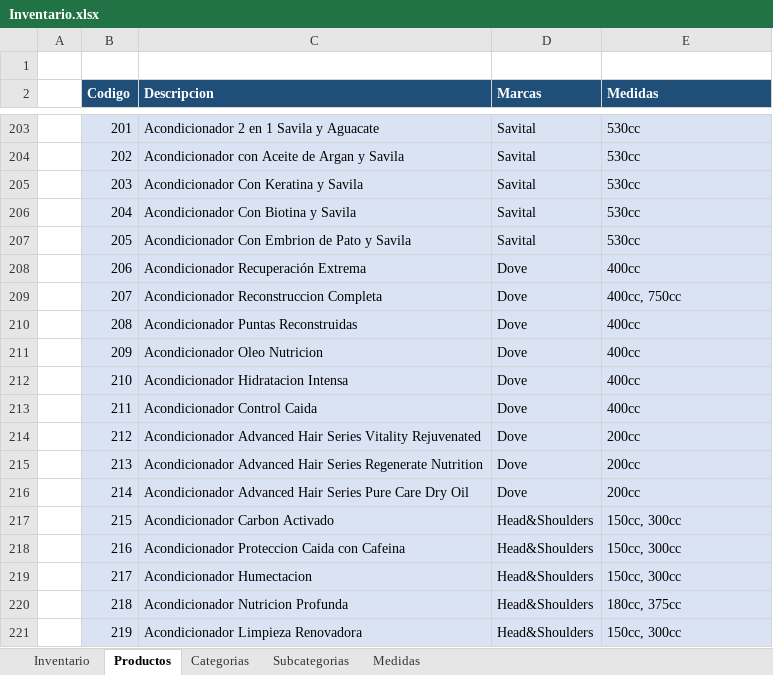
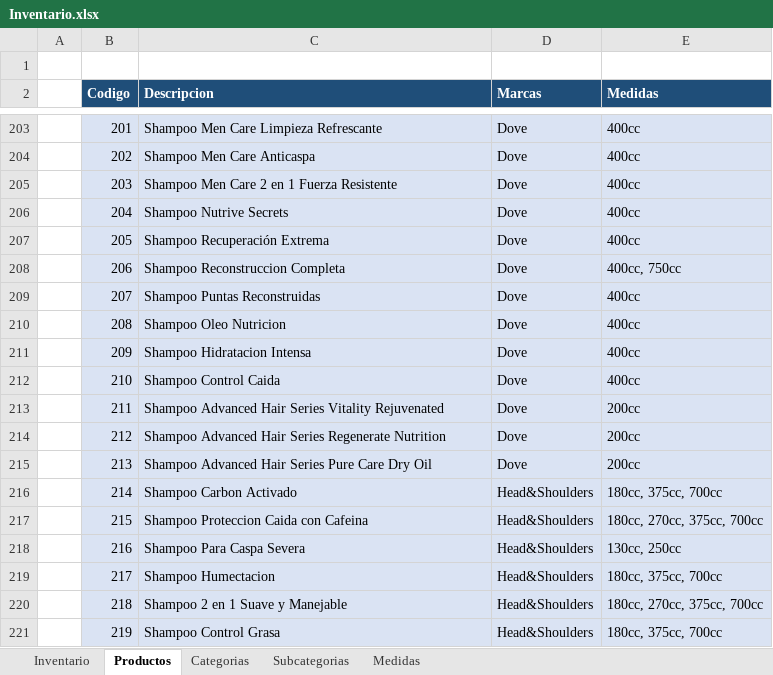
Before and after one commit to cetusorgananizacional/Dismel, an Excel workbook: Inventario.xlsx, sheet Productos, drawn as a sheet; only a part is shown, gaps mark what is left out; values as stored, in another font and other column widths than the file's, no borders; the diff covers the shown part only; the diff names each change by its address in the sheet, - before the commit and + after, or states it on an @@ line.

```diff
--- a/Inventario.xlsx (sheet Productos)
+++ b/Inventario.xlsx (sheet Productos)
-C203 (Descripcion): Acondicionador 2 en 1 Savila y Aguacate
+C203 (Descripcion): Shampoo Men Care Limpieza Refrescante
-D203:D207 (Marcas): Savital
+D203:D207 (Marcas): Dove
-E203:E207 (Medidas): 530cc
+E203:E207 (Medidas): 400cc
-C204 (Descripcion): Acondicionador con Aceite de Argan y Savila
+C204 (Descripcion): Shampoo Men Care Anticaspa
-C205 (Descripcion): Acondicionador Con Keratina y Savila
+C205 (Descripcion): Shampoo Men Care 2 en 1 Fuerza Resistente
-C206 (Descripcion): Acondicionador Con Biotina y Savila
+C206 (Descripcion): Shampoo Nutrive Secrets
-C207 (Descripcion): Acondicionador Con Embrion de Pato y Savila
+C207 (Descripcion): Shampoo Recuperación Extrema
-C208 (Descripcion): Acondicionador Recuperación Extrema
+C208 (Descripcion): Shampoo Reconstruccion Completa
-E208 (Medidas): 400cc
+E208 (Medidas): 400cc, 750cc
-C209 (Descripcion): Acondicionador Reconstruccion Completa
+C209 (Descripcion): Shampoo Puntas Reconstruidas
-E209 (Medidas): 400cc, 750cc
+E209 (Medidas): 400cc
-C210 (Descripcion): Acondicionador Puntas Reconstruidas
+C210 (Descripcion): Shampoo Oleo Nutricion
-C211 (Descripcion): Acondicionador Oleo Nutricion
+C211 (Descripcion): Shampoo Hidratacion Intensa
-C212 (Descripcion): Acondicionador Hidratacion Intensa
+C212 (Descripcion): Shampoo Control Caida
-C213 (Descripcion): Acondicionador Control Caida
+C213 (Descripcion): Shampoo Advanced Hair Series Vitality Rejuvenated
-E213 (Medidas): 400cc
+E213 (Medidas): 200cc
-C214 (Descripcion): Acondicionador Advanced Hair Series Vitality Rejuvenated
+C214 (Descripcion): Shampoo Advanced Hair Series Regenerate Nutrition
-C215 (Descripcion): Acondicionador Advanced Hair Series Regenerate Nutrition
+C215 (Descripcion): Shampoo Advanced Hair Series Pure Care Dry Oil
-C216 (Descripcion): Acondicionador Advanced Hair Series Pure Care Dry Oil
+C216 (Descripcion): Shampoo Carbon Activado
-D216 (Marcas): Dove
+D216 (Marcas): Head&Shoulders
-E216 (Medidas): 200cc
+E216 (Medidas): 180cc, 375cc, 700cc
-C217 (Descripcion): Acondicionador Carbon Activado
+C217 (Descripcion): Shampoo Proteccion Caida con Cafeina
-E217 (Medidas): 150cc, 300cc
+E217 (Medidas): 180cc, 270cc, 375cc, 700cc
-C218 (Descripcion): Acondicionador Proteccion Caida con Cafeina
+C218 (Descripcion): Shampoo Para Caspa Severa
-E218 (Medidas): 150cc, 300cc
+E218 (Medidas): 130cc, 250cc
-C219 (Descripcion): Acondicionador Humectacion
+C219 (Descripcion): Shampoo Humectacion
-E219 (Medidas): 150cc, 300cc
+E219 (Medidas): 180cc, 375cc, 700cc
-C220 (Descripcion): Acondicionador Nutricion Profunda
+C220 (Descripcion): Shampoo 2 en 1 Suave y Manejable
-E220 (Medidas): 180cc, 375cc
+E220 (Medidas): 180cc, 270cc, 375cc, 700cc
-C221 (Descripcion): Acondicionador Limpieza Renovadora
+C221 (Descripcion): Shampoo Control Grasa
-E221 (Medidas): 150cc, 300cc
+E221 (Medidas): 180cc, 375cc, 700cc
```
Also changed, not shown: 127 added rows and 142 edited cells elsewhere in this sheet.
